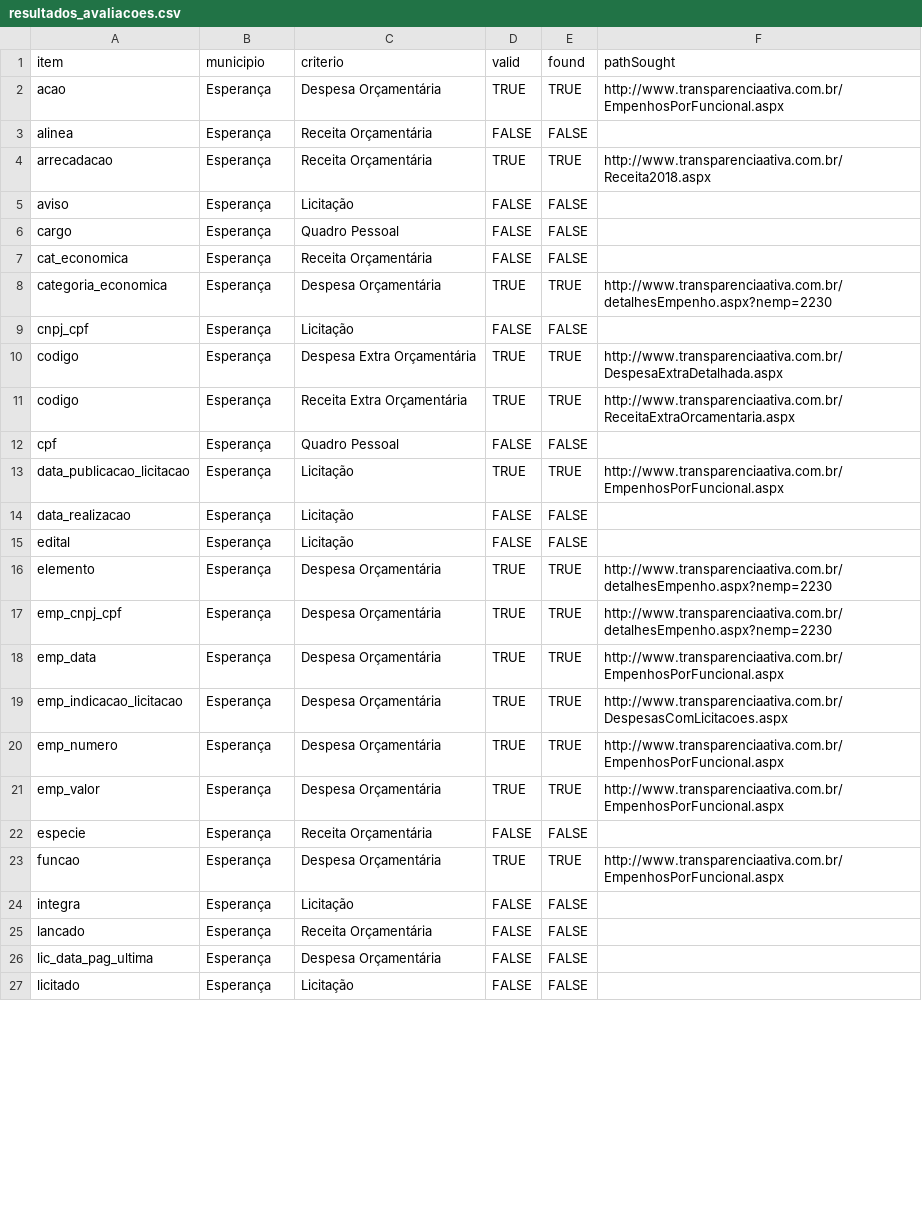
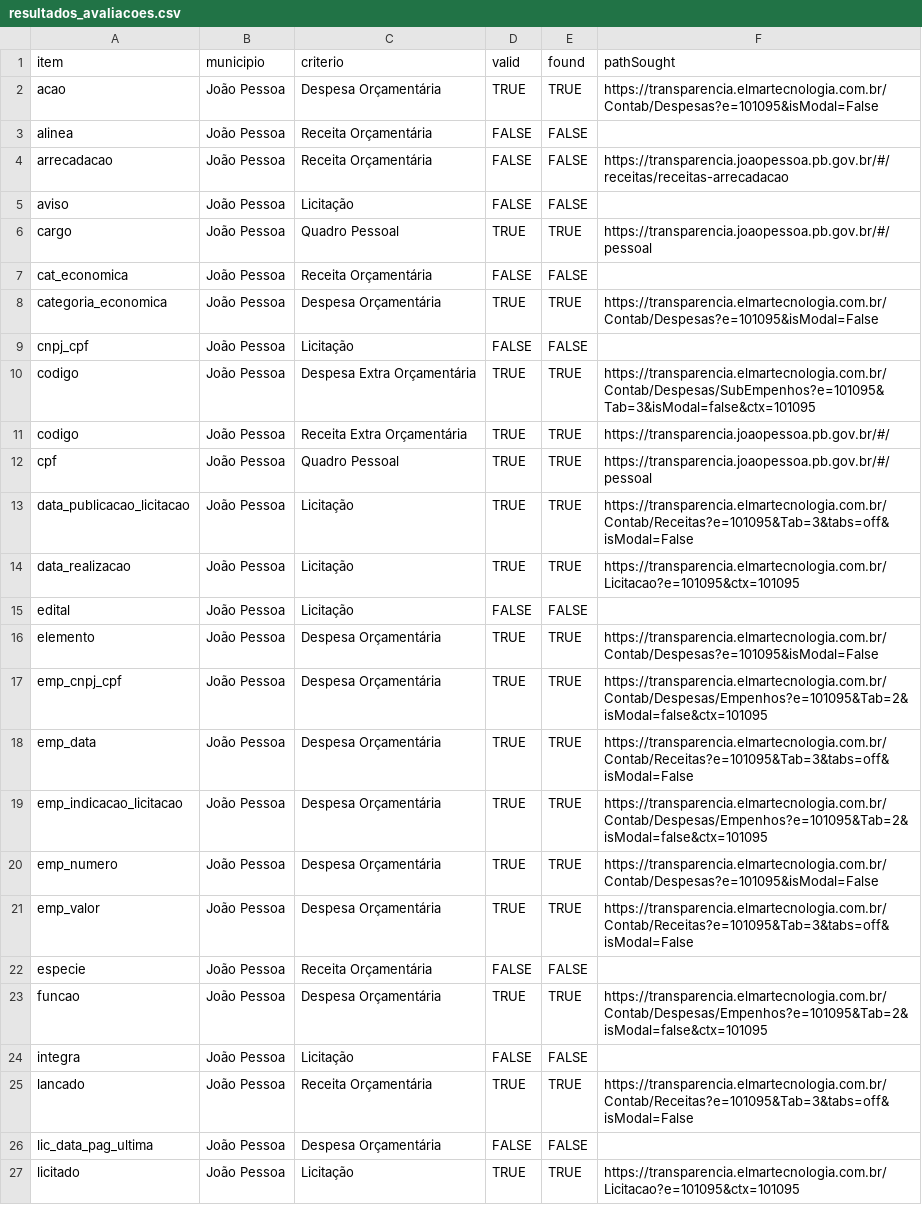
Before and after one commit to joserafael97/analyze-auditor-crawlers, a CSV file: data/resultados_avaliacoes.csv, drawn as a sheet; only a part is shown; the diff covers the shown part only.

Commit message:
data update

```diff
--- a/data/resultados_avaliacoes.csv
+++ b/data/resultados_avaliacoes.csv
@@ -1,27 +1,27 @@
 item,municipio,criterio,valid,found,pathSought
-acao,Esperança,Despesa Orçamentária,TRUE,TRUE,http://www.transparenciaativa.com.br/EmpenhosPorFuncional.aspx
-alinea,Esperança,Receita Orçamentária,FALSE,FALSE,
-arrecadacao,Esperança,Receita Orçamentária,TRUE,TRUE,http://www.transparenciaativa.com.br/Receita2018.aspx
-aviso,Esperança,Licitação,FALSE,FALSE,
-cargo,Esperança,Quadro Pessoal,FALSE,FALSE,
-cat_economica,Esperança,Receita Orçamentária,FALSE,FALSE,
-categoria_economica,Esperança,Despesa Orçamentária,TRUE,TRUE,http://www.transparenciaativa.com.br/detalhesEmpenho.aspx?nemp=2230
-cnpj_cpf,Esperança,Licitação,FALSE,FALSE,
-codigo,Esperança,Despesa Extra Orçamentária,TRUE,TRUE,http://www.transparenciaativa.com.br/DespesaExtraDetalhada.aspx
-codigo,Esperança,Receita Extra Orçamentária,TRUE,TRUE,http://www.transparenciaativa.com.br/ReceitaExtraOrcamentaria.aspx
-cpf,Esperança,Quadro Pessoal,FALSE,FALSE,
-data_publicacao_licitacao,Esperança,Licitação,TRUE,TRUE,http://www.transparenciaativa.com.br/EmpenhosPorFuncional.aspx
-data_realizacao,Esperança,Licitação,FALSE,FALSE,
-edital,Esperança,Licitação,FALSE,FALSE,
-elemento,Esperança,Despesa Orçamentária,TRUE,TRUE,http://www.transparenciaativa.com.br/detalhesEmpenho.aspx?nemp=2230
-emp_cnpj_cpf,Esperança,Despesa Orçamentária,TRUE,TRUE,http://www.transparenciaativa.com.br/detalhesEmpenho.aspx?nemp=2230
-emp_data,Esperança,Despesa Orçamentária,TRUE,TRUE,http://www.transparenciaativa.com.br/EmpenhosPorFuncional.aspx
-emp_indicacao_licitacao,Esperança,Despesa Orçamentária,TRUE,TRUE,http://www.transparenciaativa.com.br/DespesasComLicitacoes.aspx
-emp_numero,Esperança,Despesa Orçamentária,TRUE,TRUE,http://www.transparenciaativa.com.br/EmpenhosPorFuncional.aspx
-emp_valor,Esperança,Despesa Orçamentária,TRUE,TRUE,http://www.transparenciaativa.com.br/EmpenhosPorFuncional.aspx
-especie,Esperança,Receita Orçamentária,FALSE,FALSE,
-funcao,Esperança,Despesa Orçamentária,TRUE,TRUE,http://www.transparenciaativa.com.br/EmpenhosPorFuncional.aspx
-integra,Esperança,Licitação,FALSE,FALSE,
-lancado,Esperança,Receita Orçamentária,FALSE,FALSE,
-lic_data_pag_ultima,Esperança,Despesa Orçamentária,FALSE,FALSE,
-licitado,Esperança,Licitação,FALSE,FALSE,
+acao,João Pessoa,Despesa Orçamentária,TRUE,TRUE,https://transparencia.elmartecnologia.com.br/Contab/Despesas?e=101095&isModal=False
+alinea,João Pessoa,Receita Orçamentária,FALSE,FALSE,
+arrecadacao,João Pessoa,Receita Orçamentária,FALSE,FALSE,https://transparencia.joaopessoa.pb.gov.br/#/receitas/receitas-arrecadacao
+aviso,João Pessoa,Licitação,FALSE,FALSE,
+cargo,João Pessoa,Quadro Pessoal,TRUE,TRUE,https://transparencia.joaopessoa.pb.gov.br/#/pessoal
+cat_economica,João Pessoa,Receita Orçamentária,FALSE,FALSE,
+categoria_economica,João Pessoa,Despesa Orçamentária,TRUE,TRUE,https://transparencia.elmartecnologia.com.br/Contab/Despesas?e=101095&isModal=False
+cnpj_cpf,João Pessoa,Licitação,FALSE,FALSE,
+codigo,João Pessoa,Despesa Extra Orçamentária,TRUE,TRUE,https://transparencia.elmartecnologia.com.br/Contab/Despesas/SubEmpenhos?e=101095&Tab=3&isModal=false&ctx=101095
+codigo,João Pessoa,Receita Extra Orçamentária,TRUE,TRUE,https://transparencia.joaopessoa.pb.gov.br/#/
+cpf,João Pessoa,Quadro Pessoal,TRUE,TRUE,https://transparencia.joaopessoa.pb.gov.br/#/pessoal
+data_publicacao_licitacao,João Pessoa,Licitação,TRUE,TRUE,https://transparencia.elmartecnologia.com.br/Contab/Receitas?e=101095&Tab=3&tabs=off&isModal=False
+data_realizacao,João Pessoa,Licitação,TRUE,TRUE,https://transparencia.elmartecnologia.com.br/Licitacao?e=101095&ctx=101095
+edital,João Pessoa,Licitação,FALSE,FALSE,
+elemento,João Pessoa,Despesa Orçamentária,TRUE,TRUE,https://transparencia.elmartecnologia.com.br/Contab/Despesas?e=101095&isModal=False
+emp_cnpj_cpf,João Pessoa,Despesa Orçamentária,TRUE,TRUE,https://transparencia.elmartecnologia.com.br/Contab/Despesas/Empenhos?e=101095&Tab=2&isModal=false&ctx=101095
+emp_data,João Pessoa,Despesa Orçamentária,TRUE,TRUE,https://transparencia.elmartecnologia.com.br/Contab/Receitas?e=101095&Tab=3&tabs=off&isModal=False
+emp_indicacao_licitacao,João Pessoa,Despesa Orçamentária,TRUE,TRUE,https://transparencia.elmartecnologia.com.br/Contab/Despesas/Empenhos?e=101095&Tab=2&isModal=false&ctx=101095
+emp_numero,João Pessoa,Despesa Orçamentária,TRUE,TRUE,https://transparencia.elmartecnologia.com.br/Contab/Despesas?e=101095&isModal=False
+emp_valor,João Pessoa,Despesa Orçamentária,TRUE,TRUE,https://transparencia.elmartecnologia.com.br/Contab/Receitas?e=101095&Tab=3&tabs=off&isModal=False
+especie,João Pessoa,Receita Orçamentária,FALSE,FALSE,
+funcao,João Pessoa,Despesa Orçamentária,TRUE,TRUE,https://transparencia.elmartecnologia.com.br/Contab/Despesas/Empenhos?e=101095&Tab=2&isModal=false&ctx=101095
+integra,João Pessoa,Licitação,FALSE,FALSE,
+lancado,João Pessoa,Receita Orçamentária,TRUE,TRUE,https://transparencia.elmartecnologia.com.br/Contab/Receitas?e=101095&Tab=3&tabs=off&isModal=False
+lic_data_pag_ultima,João Pessoa,Despesa Orçamentária,FALSE,FALSE,
+licitado,João Pessoa,Licitação,TRUE,TRUE,https://transparencia.elmartecnologia.com.br/Licitacao?e=101095&ctx=101095
```
Also changed, not shown: 1 added row, 1 removed row and 78 edited cells elsewhere in this file, data/gabaritos/Gabaritos - todos.csv, 2 other files.
